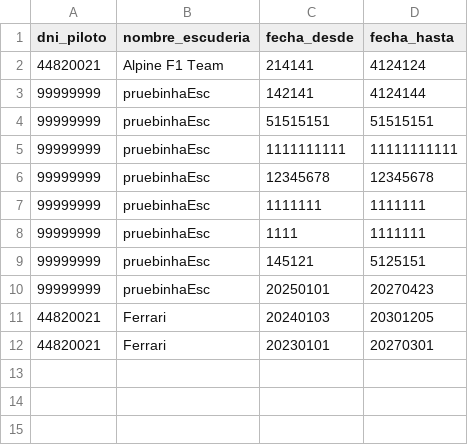
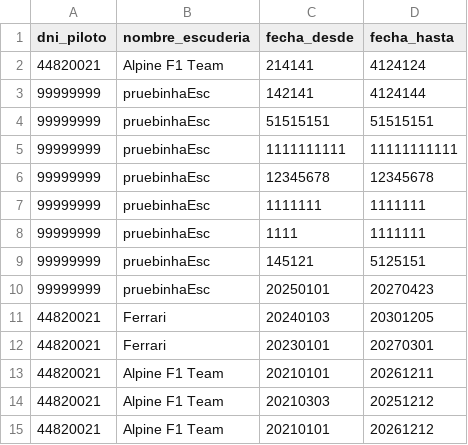
Before and after one commit to Lucas1996a/F1Taller2025, a CSV file: F1Taller/src/data/PilotoEscuderia.csv, drawn as a sheet; the diff names each change by its address in the sheet, - before the commit and + after, or states it on an @@ line.

```diff
--- a/F1Taller/src/data/PilotoEscuderia.csv
+++ b/F1Taller/src/data/PilotoEscuderia.csv
+row 13: 44820021 | Alpine F1 Team | 20210101 | 20261211
+row 14: 44820021 | Alpine F1 Team | 20210303 | 20251212
+row 15: 44820021 | Alpine F1 Team | 20210101 | 20261212
```
Also changed, not shown: F1Taller/src/data/ResultadosCarrera.csv, 7 other files.
